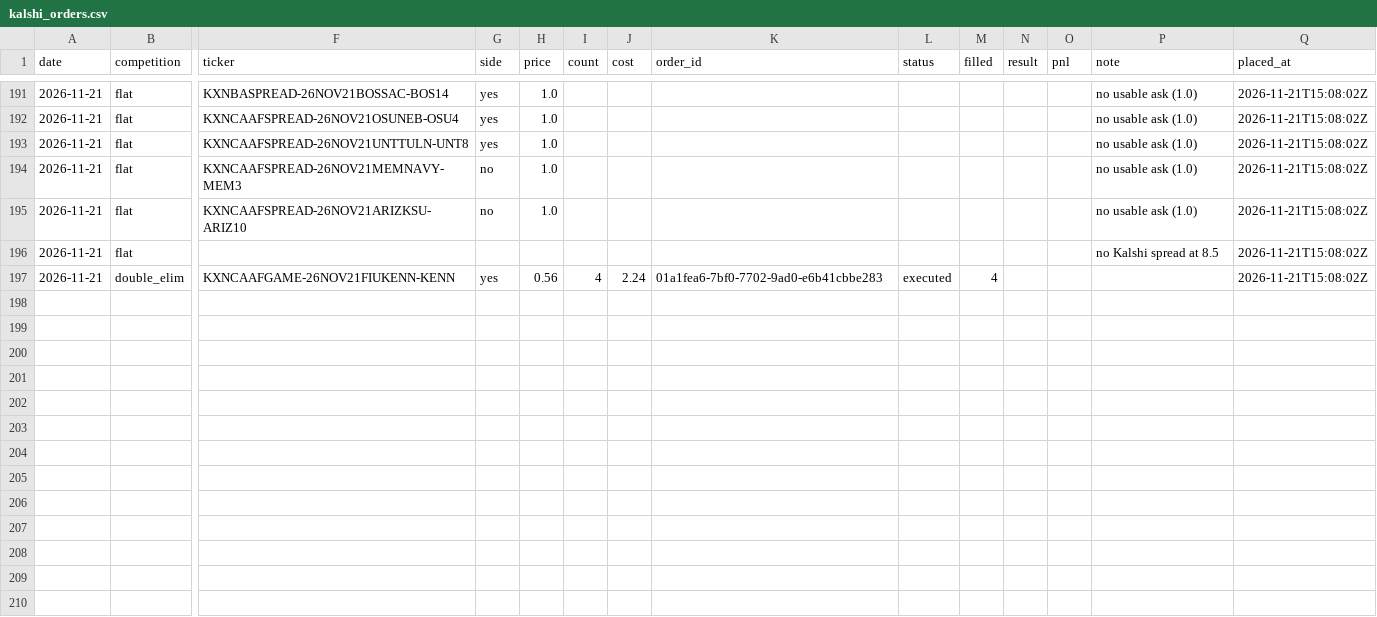
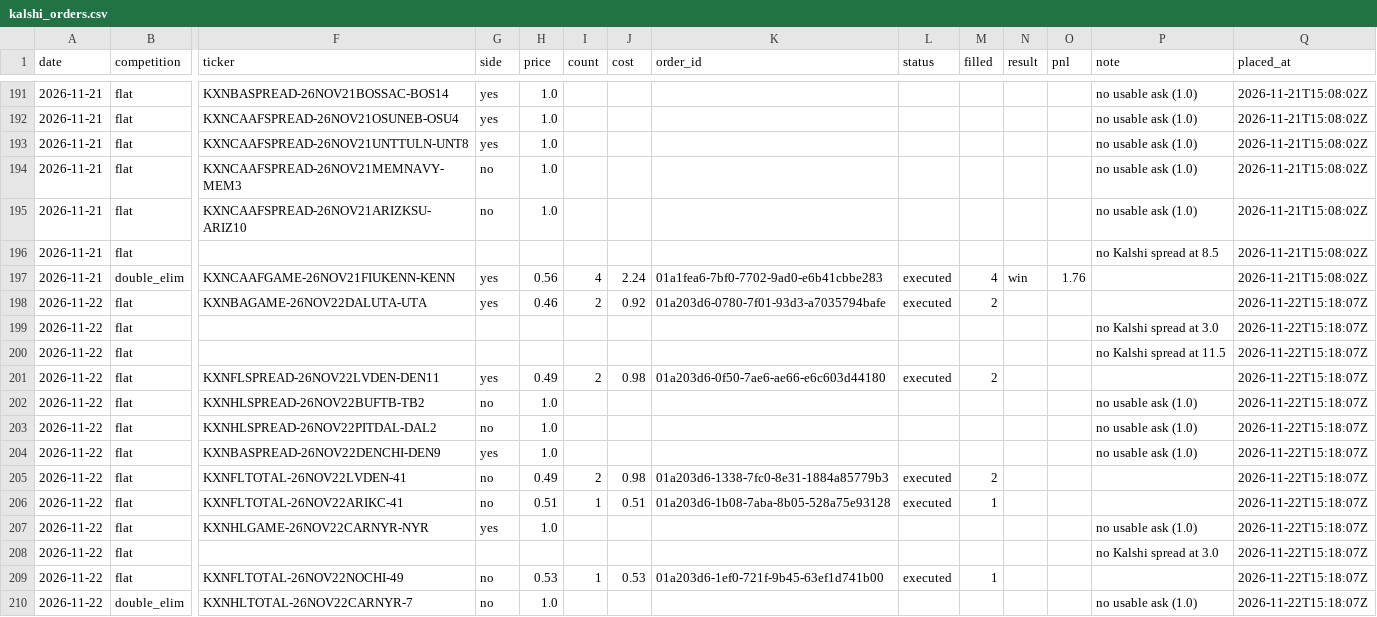
Before and after one commit to llantis/claude-betting-tournament, a CSV file: data/kalshi_orders.csv, drawn as a sheet; only a part is shown, gaps mark what is left out; rows hold the shown columns only; the diff names each change by its address in the sheet, - before the commit and + after, or states it on an @@ line.

```diff
--- a/data/kalshi_orders.csv
+++ b/data/kalshi_orders.csv
-N197 (result): (empty)
+N197 (result): win
-O197 (pnl): (empty)
+O197 (pnl): 1.76
+row 198: 2026-11-22 | flat | KXNBAGAME-26NOV22DALUTA-UTA | yes | 0.46 | 2 | 0.92 | 01a203d6-0780-7f01-93d3-a7035794bafe | executed | 2 |  |  |  | 2026-11-22T15:18:07Z
+row 199: 2026-11-22 | flat |  |  |  |  |  |  |  |  |  |  | no Kalshi spread at 3.0 | 2026-11-22T15:18:07Z
+row 200: 2026-11-22 | flat |  |  |  |  |  |  |  |  |  |  | no Kalshi spread at 11.5 | 2026-11-22T15:18:07Z
+row 201: 2026-11-22 | flat | KXNFLSPREAD-26NOV22LVDEN-DEN11 | yes | 0.49 | 2 | 0.98 | 01a203d6-0f50-7ae6-ae66-e6c603d44180 | executed | 2 |  |  |  | 2026-11-22T15:18:07Z
+row 202: 2026-11-22 | flat | KXNHLSPREAD-26NOV22BUFTB-TB2 | no | 1.0 |  |  |  |  |  |  |  | no usable ask (1.0) | 2026-11-22T15:18:07Z
+row 203: 2026-11-22 | flat | KXNHLSPREAD-26NOV22PITDAL-DAL2 | no | 1.0 |  |  |  |  |  |  |  | no usable ask (1.0) | 2026-11-22T15:18:07Z
+row 204: 2026-11-22 | flat | KXNBASPREAD-26NOV22DENCHI-DEN9 | yes | 1.0 |  |  |  |  |  |  |  | no usable ask (1.0) | 2026-11-22T15:18:07Z
+row 205: 2026-11-22 | flat | KXNFLTOTAL-26NOV22LVDEN-41 | no | 0.49 | 2 | 0.98 | 01a203d6-1338-7fc0-8e31-1884a85779b3 | executed | 2 |  |  |  | 2026-11-22T15:18:07Z
+row 206: 2026-11-22 | flat | KXNFLTOTAL-26NOV22ARIKC-41 | no | 0.51 | 1 | 0.51 | 01a203d6-1b08-7aba-8b05-528a75e93128 | executed | 1 |  |  |  | 2026-11-22T15:18:07Z
+row 207: 2026-11-22 | flat | KXNHLGAME-26NOV22CARNYR-NYR | yes | 1.0 |  |  |  |  |  |  |  | no usable ask (1.0) | 2026-11-22T15:18:07Z
+row 208: 2026-11-22 | flat |  |  |  |  |  |  |  |  |  |  | no Kalshi spread at 3.0 | 2026-11-22T15:18:07Z
+row 209: 2026-11-22 | flat | KXNFLTOTAL-26NOV22NOCHI-49 | no | 0.53 | 1 | 0.53 | 01a203d6-1ef0-721f-9b45-63ef1d741b00 | executed | 1 |  |  |  | 2026-11-22T15:18:07Z
+row 210: 2026-11-22 | double_elim | KXNHLTOTAL-26NOV22CARNYR-7 | no | 1.0 |  |  |  |  |  |  |  | no usable ask (1.0) | 2026-11-22T15:18:07Z
```
Also changed, not shown: data/bankroll/ledger.csv, data/double_elim/ledger.csv, 27 other files.
